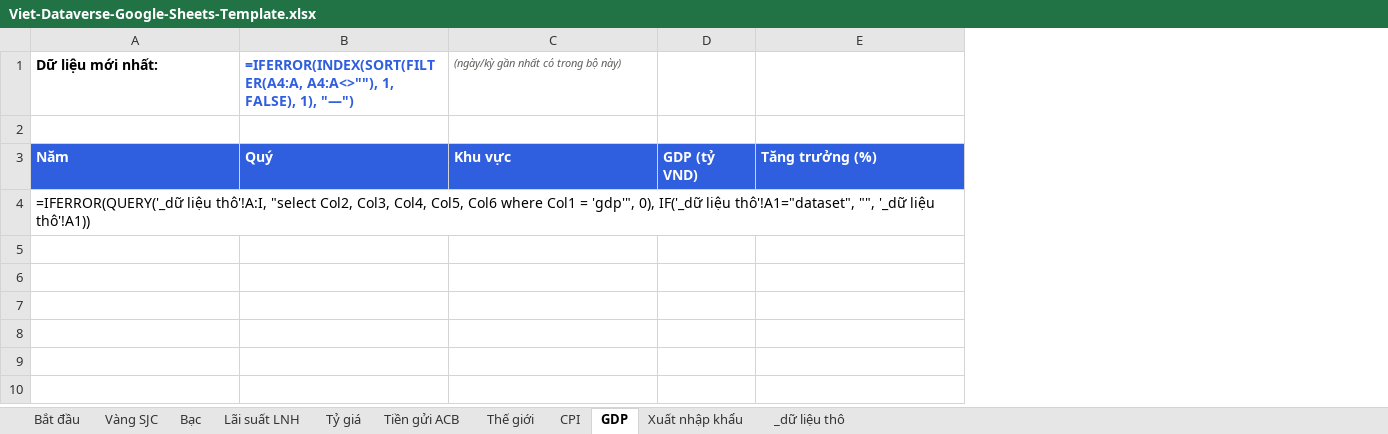
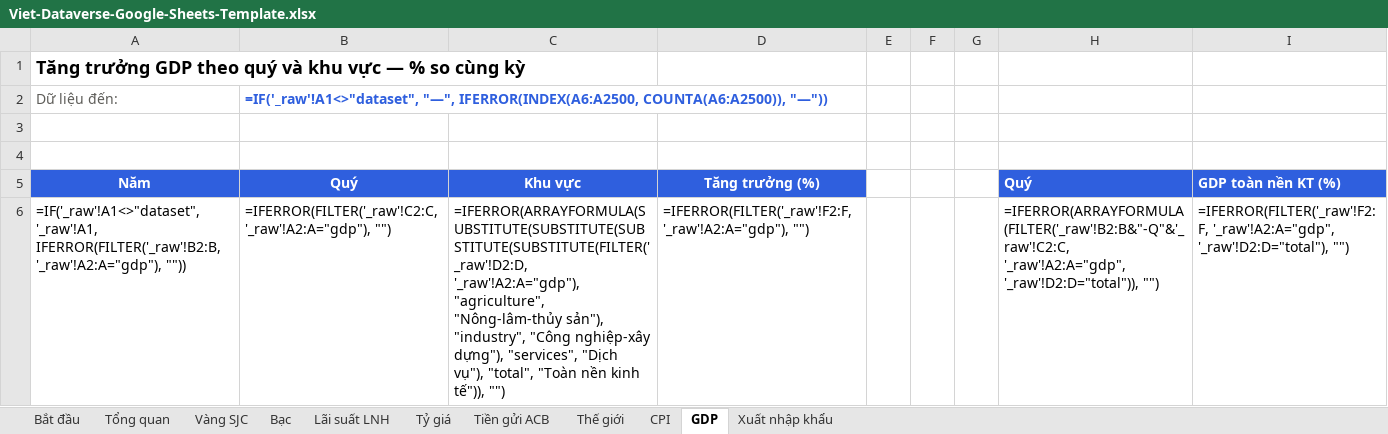
Before and after one commit to findatasolution/vietdataverse, an Excel workbook: integrations/google-sheets/Viet-Dataverse-Google-Sheets-Template.xlsx, sheet GDP, drawn as a sheet; values as stored, in another font and other column widths than the file's, no borders; formulas without a stored value are shown as written; charts and pictures not drawn; removed rows and columns are numbered as before the commit, all else as after; the diff names each change by its address in the sheet, - before the commit and + after, or states it on an @@ line.

```diff
--- a/integrations/google-sheets/Viet-Dataverse-Google-Sheets-Template.xlsx (sheet GDP)
+++ b/integrations/google-sheets/Viet-Dataverse-Google-Sheets-Template.xlsx (sheet GDP)
-sheet tab: _dữ liệu thô
+sheet tab: Tổng quan
-column D (GDP (tỷ VND)), empty
+column E, empty
+column F, empty
+column G, empty
+column H (Quý), empty
+column I (GDP toàn nền KT (%)), empty
+row 1: Tăng trưởng GDP theo quý và khu vực — % so cùng kỳ
+row 2: Dữ liệu đến: | =IF('_raw'!A1<>"dataset", "—", IFERROR(INDEX(A6:A2500, COUNTA(A6:A2500)), "—"))
-row 3: Dữ liệu mới nhất: | =IFERROR(INDEX(SORT(FILTER(A4:A, A4:A<>""), 1, FALSE), 1), "—") | (ngày/kỳ gần nhất có trong bộ này)
+row 3: (empty)
-A5:C5 alignment: left
+A5:C5 alignment: center
-D5 alignment: left
+D5 alignment: center
-row 4: =IFERROR(QUERY('_dữ liệu thô'!A:I, "select Col2, Col3, Col4, Col5, Col6 where Col1 = 'gdp'", 0), IF('_dữ liệu thô'!A1="dataset", "", '_dữ liệu thô'!A1))
+row 6: =IF('_raw'!A1<>"dataset", '_raw'!A1, IFERROR(FILTER('_raw'!B2:B, '_raw'!A2:A="gdp"), "")) | =IFERROR(FILTER('_raw'!C2:C, '_raw'!A2:A="gdp"), "") | =IFERROR(ARRAYFORMULA(SUBSTITUTE(SUBSTITUTE(SUBSTITUTE(SUBSTITUTE(FILTER('_raw'!D2:D, '_raw'!A2:A="gdp"), "agriculture", "Nông-lâm-thủy sản"), "industry", "Công nghiệp-xây dựng"), "services", "Dịch vụ"), "total", "Toàn nền kinh tế")), "") | =IFERROR(FILTER('_raw'!F2:F, '_raw'!A2:A="gdp"), "") |  |  |  | =IFERROR(ARRAYFORMULA(FILTER('_raw'!B2:B&"-Q"&'_raw'!C2:C, '_raw'!A2:A="gdp", '_raw'!D2:D="total")), "") | =IFERROR(FILTER('_raw'!F2:F, '_raw'!A2:A="gdp", '_raw'!D2:D="total"), "")
```
Also changed, not shown: sheet Xuất nhập khẩu, sheet Lãi suất LNH, sheet Tỷ giá, sheet Tiền gửi ACB, sheet Thế giới, sheet Bạc, 3 more sheets, charts or pictures, 7 other files.
